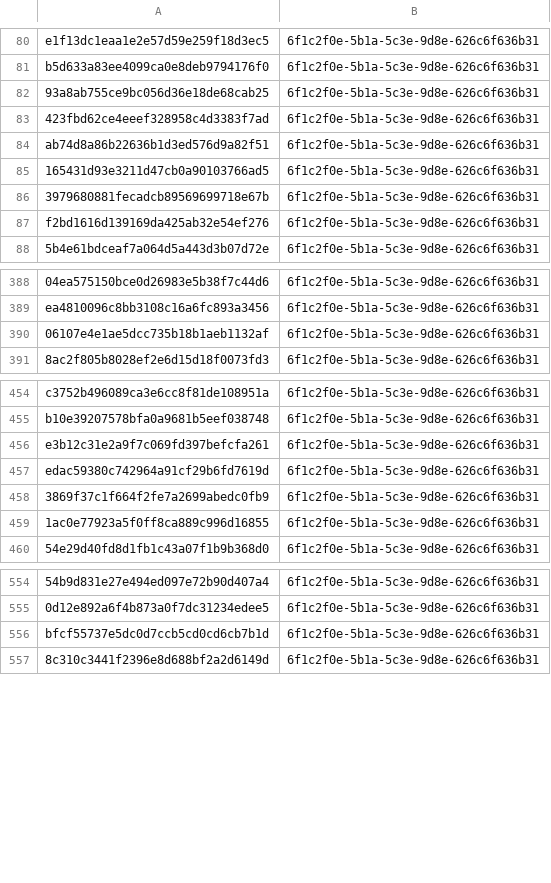
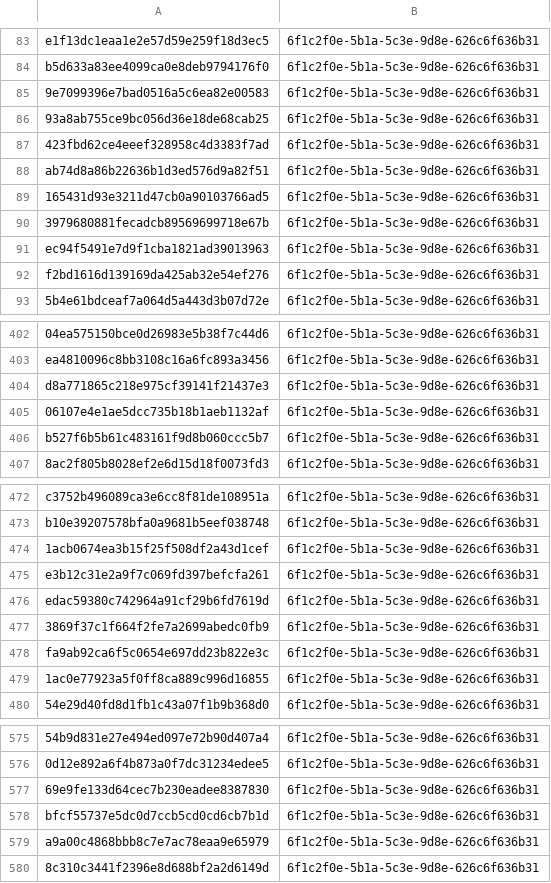
Before and after one commit to kotivahdit/blocklist, a CSV file: misp/hashes.csv, drawn as a sheet; only a part is shown, gaps mark what is left out; the diff covers the shown part only; the diff names each change by its address in the sheet, - before the commit and + after, or states it on an @@ line.

```diff
--- a/misp/hashes.csv
+++ b/misp/hashes.csv
+row 85: 9e7099396e7bad0516a5c6ea82e00583 | 6f1c2f0e-5b1a-5c3e-9d8e-626c6f636b31
+row 91: ec94f5491e7d9f1cba1821ad39013963 | 6f1c2f0e-5b1a-5c3e-9d8e-626c6f636b31
+row 404: d8a771865c218e975cf39141f21437e3 | 6f1c2f0e-5b1a-5c3e-9d8e-626c6f636b31
+row 406: b527f6b5b61c483161f9d8b060ccc5b7 | 6f1c2f0e-5b1a-5c3e-9d8e-626c6f636b31
+row 474: 1acb0674ea3b15f25f508df2a43d1cef | 6f1c2f0e-5b1a-5c3e-9d8e-626c6f636b31
+row 478: fa9ab92ca6f5c0654e697dd23b822e3c | 6f1c2f0e-5b1a-5c3e-9d8e-626c6f636b31
+row 577: 69e9fe133d64cec7b230eadee8387830 | 6f1c2f0e-5b1a-5c3e-9d8e-626c6f636b31
+row 579: a9a00c4868bbb8c7e7ac78eaa9e65979 | 6f1c2f0e-5b1a-5c3e-9d8e-626c6f636b31
```
Also changed, not shown: 31 added rows elsewhere in this file, ipv4-all-7d.csv, 9 other files.
